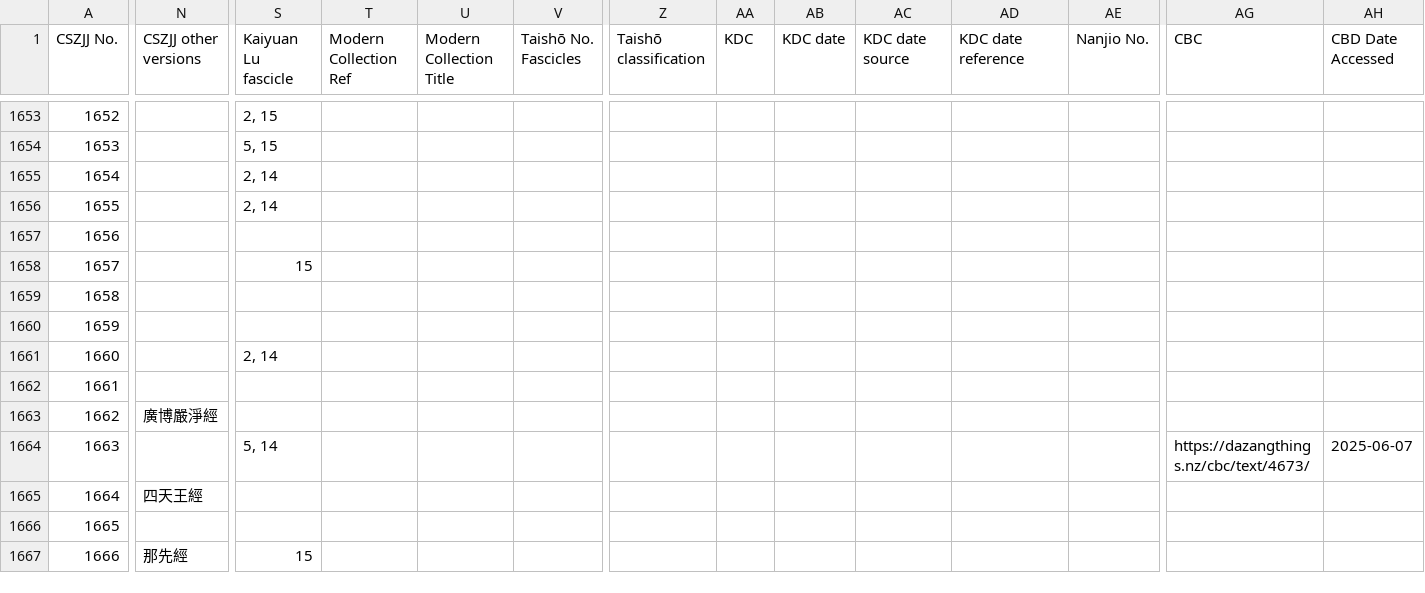
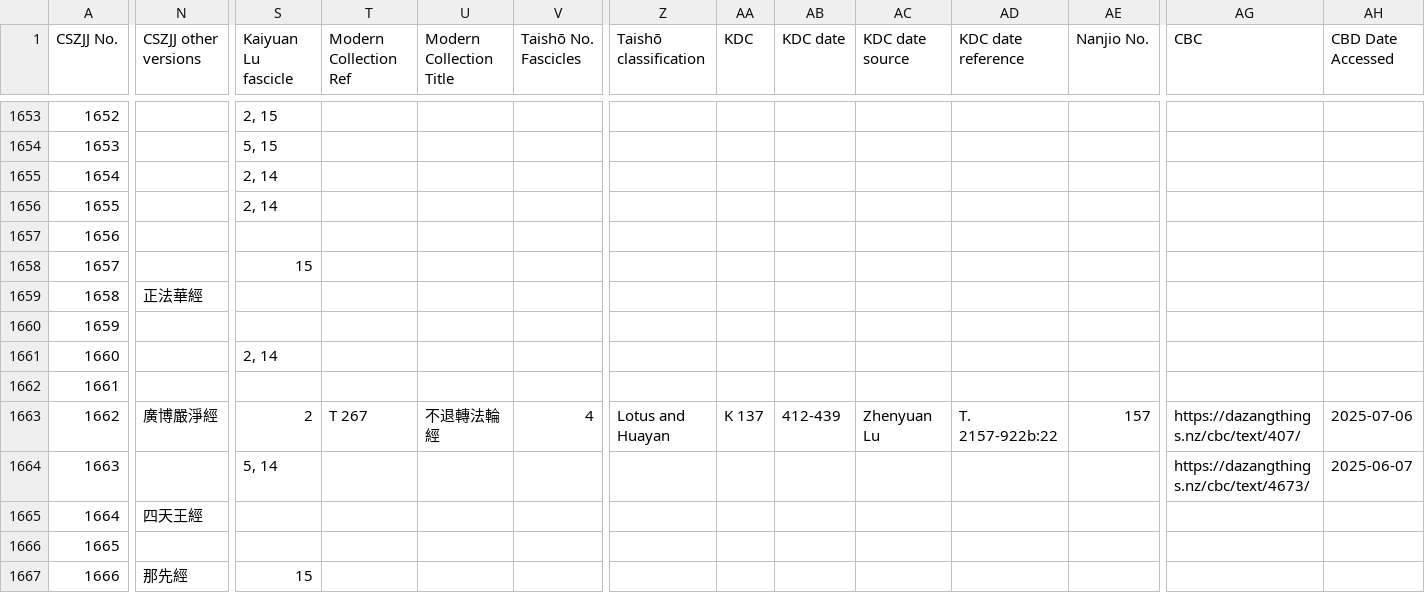
Before and after one commit to Silk-Road-Corpus/silk_road_corpus, a CSV file: data/chusanzangjiji.csv, drawn as a sheet; only a part is shown, gaps mark what is left out; the diff covers the shown part only; the diff names each change by its address in the sheet, - before the commit and + after, or states it on an @@ line.

```diff
--- a/data/chusanzangjiji.csv
+++ b/data/chusanzangjiji.csv
-N1659 (CSZJJ other versions): (empty)
+N1659 (CSZJJ other versions): 正法華經
-S1663 (Kaiyuan Lu fascicle): (empty)
+S1663 (Kaiyuan Lu fascicle): 2
-T1663 (Modern Collection Ref): (empty)
+T1663 (Modern Collection Ref): T 267
-U1663 (Modern Collection Title): (empty)
+U1663 (Modern Collection Title): 不退轉法輪經
-V1663 (Taishō No. Fascicles): (empty)
+V1663 (Taishō No. Fascicles): 4
-Z1663 (Taishō classification): (empty)
+Z1663 (Taishō classification): Lotus and Huayan
-AA1663 (KDC): (empty)
+AA1663 (KDC): K 137
-AB1663 (KDC date): (empty)
+AB1663 (KDC date): 412-439
-AC1663 (KDC date source): (empty)
+AC1663 (KDC date source): Zhenyuan Lu
-AD1663 (KDC date reference): (empty)
+AD1663 (KDC date reference): T. 2157-922b:22
-AE1663 (Nanjio No.): (empty)
+AE1663 (Nanjio No.): 157
-AG1663 (CBC): (empty)
+AG1663 (CBC): https://dazangthings.nz/cbc/text/407/
-AH1663 (CBD Date Accessed): (empty)
+AH1663 (CBD Date Accessed): 2025-07-06
```
Also changed, not shown: 130 edited cells elsewhere in this file, data/alt_titles_review.csv, data/canonical_summaries.csv, 4 other files.
